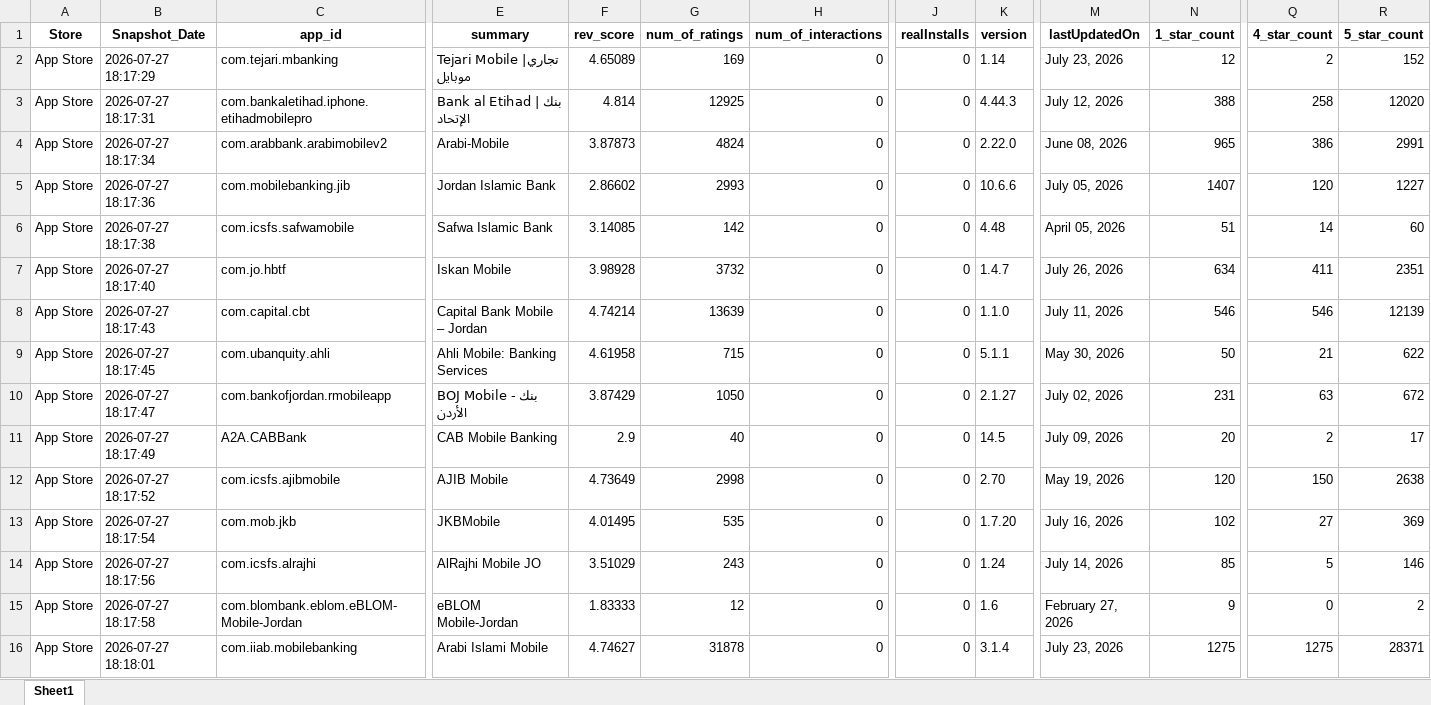
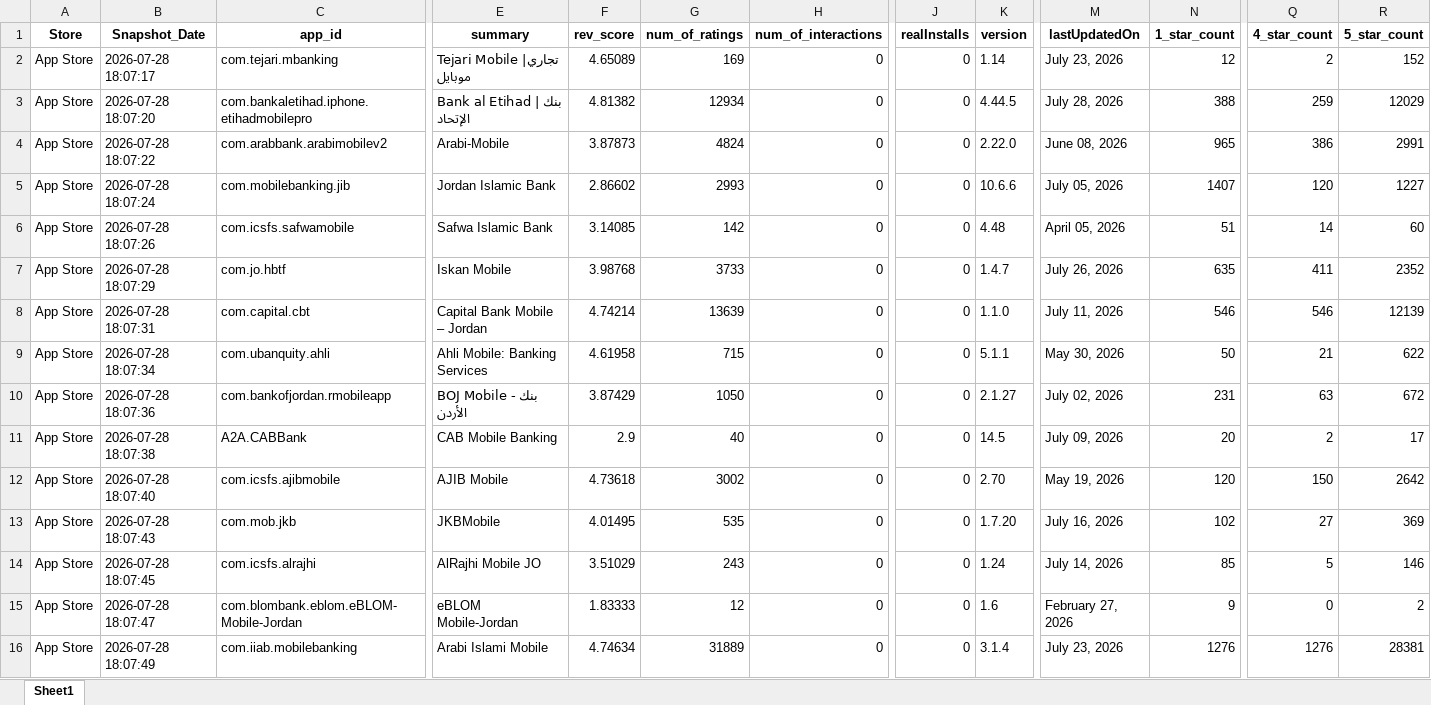
Before and after one commit to Joseph-Sal/jordan_banks_reviews_stats_data, an Excel workbook: data/Jordan_banks_Reviews_AppleStore.xlsx, sheet Sheet1, drawn as a sheet; only a part is shown, gaps mark what is left out; values as stored, in another font and other column widths than the file's, no borders; the diff names each change by its address in the sheet, - before the commit and + after, or states it on an @@ line.

```diff
--- a/data/Jordan_banks_Reviews_AppleStore.xlsx (sheet Sheet1)
+++ b/data/Jordan_banks_Reviews_AppleStore.xlsx (sheet Sheet1)
-B2 (Snapshot_Date): 2026-07-27 18:17:29
+B2 (Snapshot_Date): 2026-07-28 18:07:17
-B3 (Snapshot_Date): 2026-07-27 18:17:31
+B3 (Snapshot_Date): 2026-07-28 18:07:20
-F3 (rev_score): 4.814
+F3 (rev_score): 4.81382
-G3 (num_of_ratings): 12925
+G3 (num_of_ratings): 12934
-K3 (version): 4.44.3
+K3 (version): 4.44.5
-M3 (lastUpdatedOn): July 12, 2026
+M3 (lastUpdatedOn): July 28, 2026
-Q3 (4_star_count): 258
+Q3 (4_star_count): 259
-R3 (5_star_count): 12020
+R3 (5_star_count): 12029
-B4 (Snapshot_Date): 2026-07-27 18:17:34
+B4 (Snapshot_Date): 2026-07-28 18:07:22
-B5 (Snapshot_Date): 2026-07-27 18:17:36
+B5 (Snapshot_Date): 2026-07-28 18:07:24
-B6 (Snapshot_Date): 2026-07-27 18:17:38
+B6 (Snapshot_Date): 2026-07-28 18:07:26
-B7 (Snapshot_Date): 2026-07-27 18:17:40
+B7 (Snapshot_Date): 2026-07-28 18:07:29
-F7 (rev_score): 3.98928
+F7 (rev_score): 3.98768
-G7 (num_of_ratings): 3732
+G7 (num_of_ratings): 3733
-N7 (1_star_count): 634
+N7 (1_star_count): 635
-R7 (5_star_count): 2351
+R7 (5_star_count): 2352
-B8 (Snapshot_Date): 2026-07-27 18:17:43
+B8 (Snapshot_Date): 2026-07-28 18:07:31
-B9 (Snapshot_Date): 2026-07-27 18:17:45
+B9 (Snapshot_Date): 2026-07-28 18:07:34
-B10 (Snapshot_Date): 2026-07-27 18:17:47
+B10 (Snapshot_Date): 2026-07-28 18:07:36
-B11 (Snapshot_Date): 2026-07-27 18:17:49
+B11 (Snapshot_Date): 2026-07-28 18:07:38
-B12 (Snapshot_Date): 2026-07-27 18:17:52
+B12 (Snapshot_Date): 2026-07-28 18:07:40
-F12 (rev_score): 4.73649
+F12 (rev_score): 4.73618
-G12 (num_of_ratings): 2998
+G12 (num_of_ratings): 3002
-R12 (5_star_count): 2638
+R12 (5_star_count): 2642
-B13 (Snapshot_Date): 2026-07-27 18:17:54
+B13 (Snapshot_Date): 2026-07-28 18:07:43
-B14 (Snapshot_Date): 2026-07-27 18:17:56
+B14 (Snapshot_Date): 2026-07-28 18:07:45
-B15 (Snapshot_Date): 2026-07-27 18:17:58
+B15 (Snapshot_Date): 2026-07-28 18:07:47
-B16 (Snapshot_Date): 2026-07-27 18:18:01
+B16 (Snapshot_Date): 2026-07-28 18:07:49
-F16 (rev_score): 4.74627
+F16 (rev_score): 4.74634
-G16 (num_of_ratings): 31878
+G16 (num_of_ratings): 31889
-N16 (1_star_count): 1275
+N16 (1_star_count): 1276
-Q16 (4_star_count): 1275
+Q16 (4_star_count): 1276
-R16 (5_star_count): 28371
+R16 (5_star_count): 28381
```
Also changed, not shown: data/Jordan_banks_Reviews_GooglePlay.xlsx.
